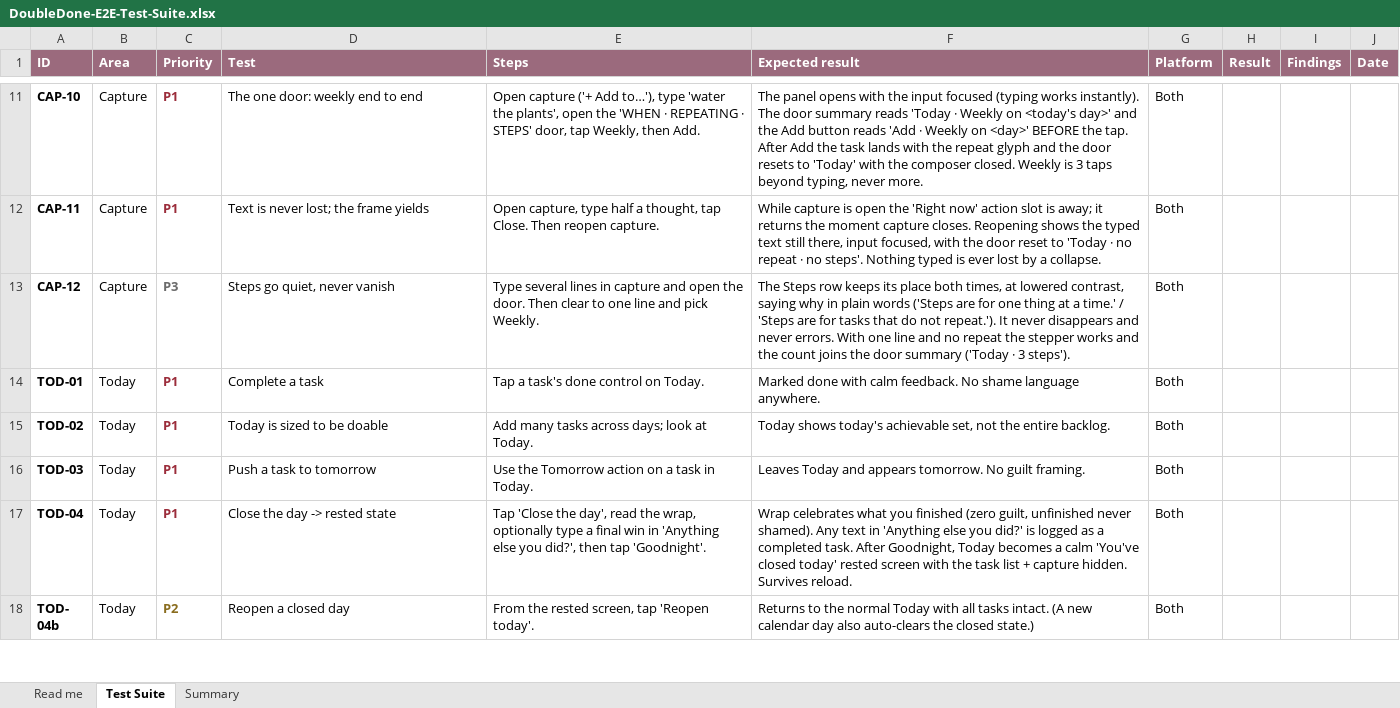
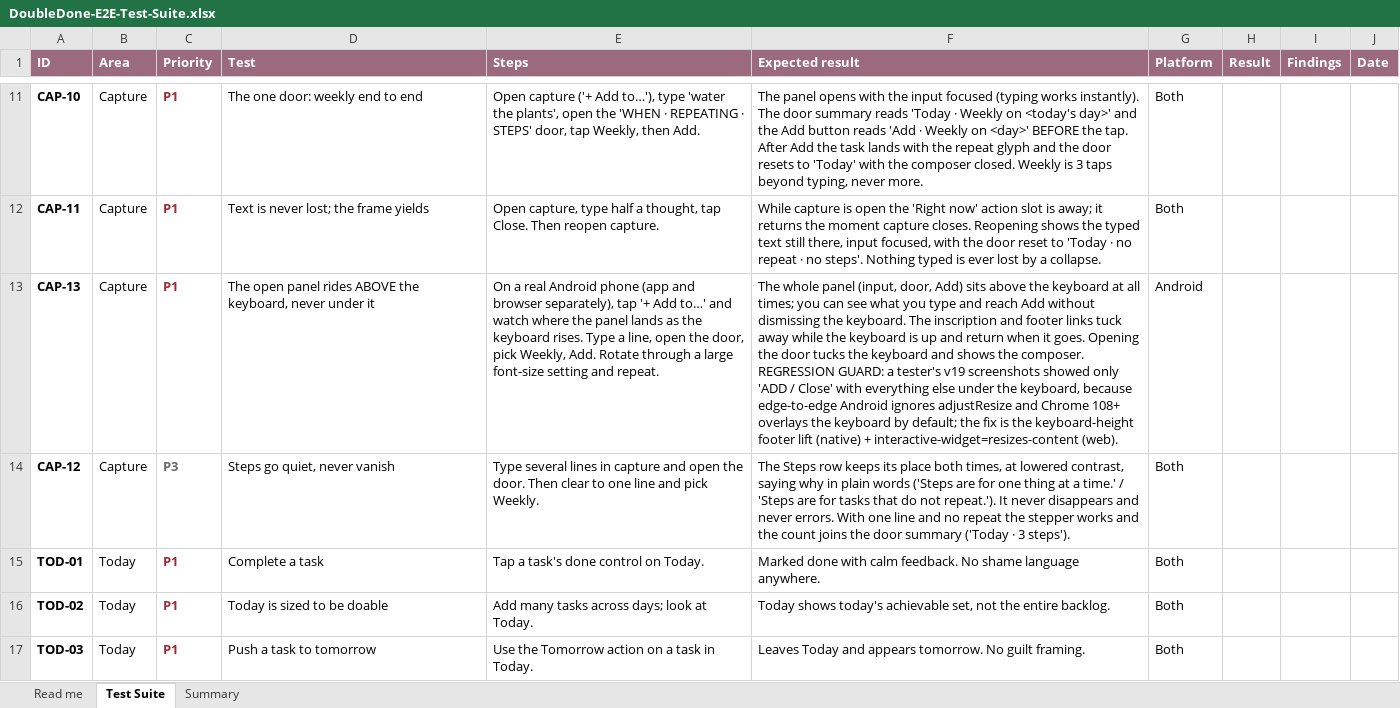
Before and after one commit to melroyds/doubledone, an Excel workbook: docs/qa/DoubleDone-E2E-Test-Suite.xlsx, sheet Test Suite, drawn as a sheet; only a part is shown, gaps mark what is left out; the shorter side is filled out with more unchanged rows; values as stored, in another font and other column widths than the file's, no borders; conditional formats not drawn; the diff names each change by its address in the sheet, - before the commit and + after, or states it on an @@ line.

```diff
--- a/docs/qa/DoubleDone-E2E-Test-Suite.xlsx (sheet Test Suite)
+++ b/docs/qa/DoubleDone-E2E-Test-Suite.xlsx (sheet Test Suite)
+row 13: CAP-13 | Capture | P1 | The open panel rides ABOVE the keyboard, never under it | On a real Android phone (app and browser separately), tap '+ Add to…' and watch where the panel lands as the keyboard rises. Type a line, open the door, pick Weekly, Add. Rotate through a large font-size setting and repeat. | The whole panel (input, door, Add) sits above the keyboard at all times; you can see what you type and reach Add without dismissing the keyboard. The inscription and footer links tuck away while the keyboard is up and return when it goes. Opening the door tucks the keyboard and shows the composer. REGRESSION GUARD: a tester's v19 screenshots showed only 'ADD / Close' with everything else under the keyboard, because edge-to-edge Android ignores adjustResize and Chrome 108+ overlays the keyboard by default; the fix is the keyboard-height footer lift (native) + interactive-widget=resizes-content (web). | Android
```
Also changed, not shown: sheet Summary, 5 other files.
